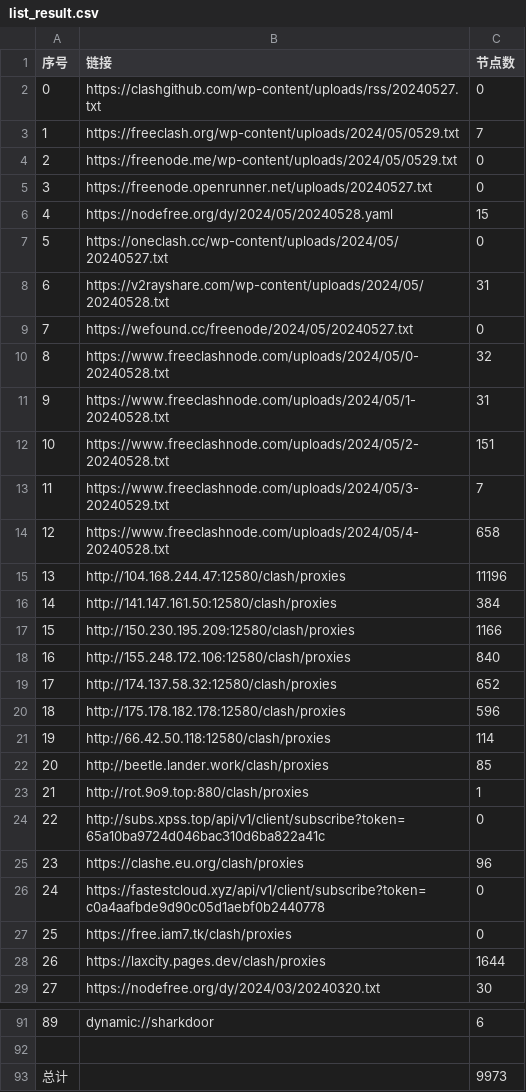
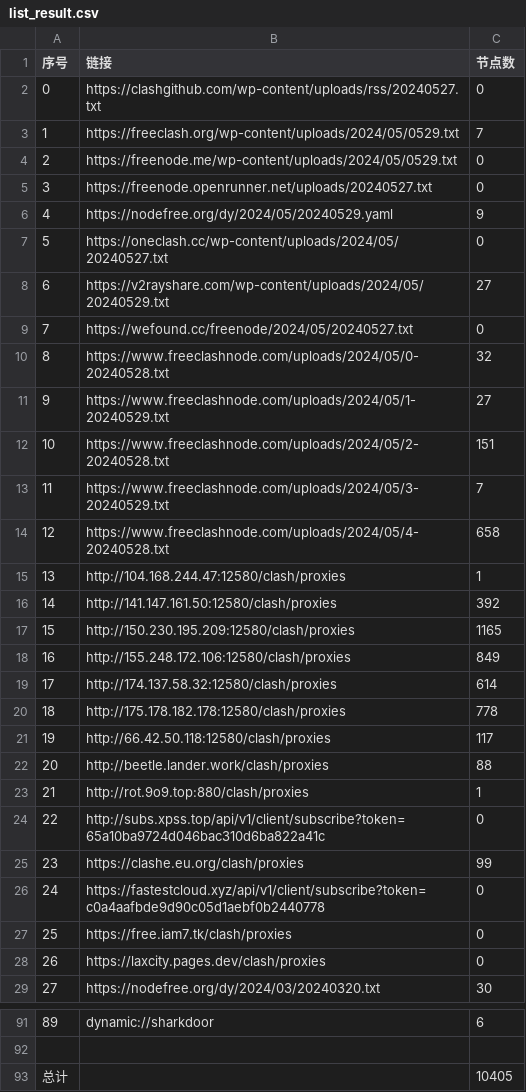
Before and after one commit to txmiaomiaowu/openitr, a CSV file: list_result.csv, drawn as a sheet; only a part is shown, gaps mark what is left out; the diff covers the shown part only.

```diff
--- a/list_result.csv
+++ b/list_result.csv
@@ -5,8 +5,8 @@
 3,https://freenode.openrunner.net/uploads/20240527.txt,0
-4,https://nodefree.org/dy/2024/05/20240528.yaml,15
+4,https://nodefree.org/dy/2024/05/20240529.yaml,9
 5,https://oneclash.cc/wp-content/uploads/2024/05/20240527.txt,0
-6,https://v2rayshare.com/wp-content/uploads/2024/05/20240528.txt,31
+6,https://v2rayshare.com/wp-content/uploads/2024/05/20240529.txt,27
 7,https://wefound.cc/freenode/2024/05/20240527.txt,0
 8,https://www.freeclashnode.com/uploads/2024/05/0-20240528.txt,32
-9,https://www.freeclashnode.com/uploads/2024/05/1-20240528.txt,31
+9,https://www.freeclashnode.com/uploads/2024/05/1-20240529.txt,27
 10,https://www.freeclashnode.com/uploads/2024/05/2-20240528.txt,151
@@ -14,16 +14,16 @@
 12,https://www.freeclashnode.com/uploads/2024/05/4-20240528.txt,658
-13,http://104.168.244.47:12580/clash/proxies,11196
-14,http://141.147.161.50:12580/clash/proxies,384
-15,http://150.230.195.209:12580/clash/proxies,1166
-16,http://155.248.172.106:12580/clash/proxies,840
-17,http://174.137.58.32:12580/clash/proxies,652
-18,http://175.178.182.178:12580/clash/proxies,596
-19,http://66.42.50.118:12580/clash/proxies,114
-20,http://beetle.lander.work/clash/proxies,85
+13,http://104.168.244.47:12580/clash/proxies,1
+14,http://141.147.161.50:12580/clash/proxies,392
+15,http://150.230.195.209:12580/clash/proxies,1165
+16,http://155.248.172.106:12580/clash/proxies,849
+17,http://174.137.58.32:12580/clash/proxies,614
+18,http://175.178.182.178:12580/clash/proxies,778
+19,http://66.42.50.118:12580/clash/proxies,117
+20,http://beetle.lander.work/clash/proxies,88
 21,http://rot.9o9.top:880/clash/proxies,1
 22,http://subs.xpss.top/api/v1/client/subscribe?token=65a10ba9724d046bac310d6ba822a41c,0
-23,https://clashe.eu.org/clash/proxies,96
+23,https://clashe.eu.org/clash/proxies,99
 24,https://fastestcloud.xyz/api/v1/client/subscribe?token=c0a4aafbde9d90c05d1aebf0b2440778,0
 25,https://free.iam7.tk/clash/proxies,0
-26,https://laxcity.pages.dev/clash/proxies,1644
+26,https://laxcity.pages.dev/clash/proxies,0
 27,https://nodefree.org/dy/2024/03/20240320.txt,30
@@ -92,2 +92,2 @@
 
-总计,,9973
+总计,,10405
```
Also changed, not shown: 25 edited cells elsewhere in this file, 14 other files.
